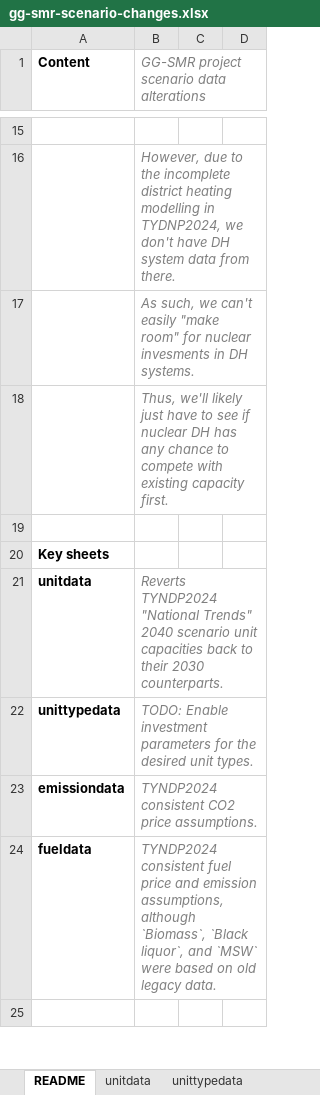
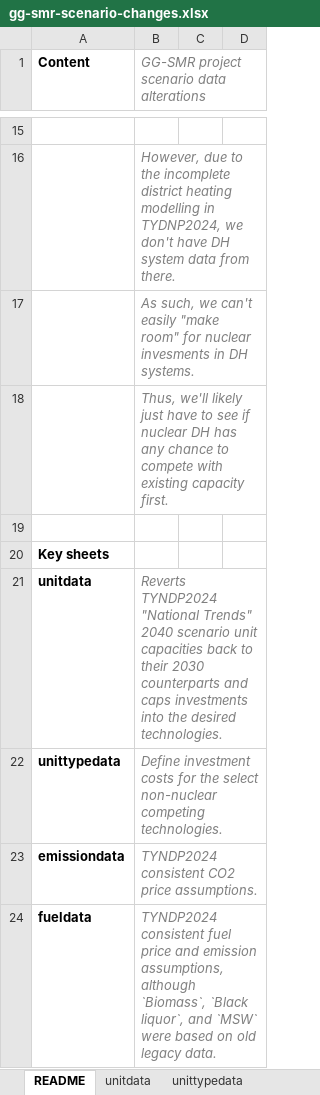
Before and after one commit to Tasqu/north_european_model, an Excel workbook: src_files/data_files/gg-smr-scenario-changes.xlsx, sheet README, drawn as a sheet; only a part is shown, gaps mark what is left out; the shorter side is filled out with more unchanged rows; values as stored, in another font and other column widths than the file's, no borders; the diff names each change by its address in the sheet, - before the commit and + after, or states it on an @@ line.

```diff
--- a/src_files/data_files/gg-smr-scenario-changes.xlsx (sheet README)
+++ b/src_files/data_files/gg-smr-scenario-changes.xlsx (sheet README)
-B21: …their 2030 counterparts.
+B21: …their 2030 counterparts and caps investments into the desired technologies.
-B22: TODO: Enable investment parameters for the desired unit types.
+B22: Define investment costs for the select non-nuclear competing technologies.
```
Also changed, not shown: sheet unitdata, sheet unittypedata, other sheet tabs, 2 other files.
